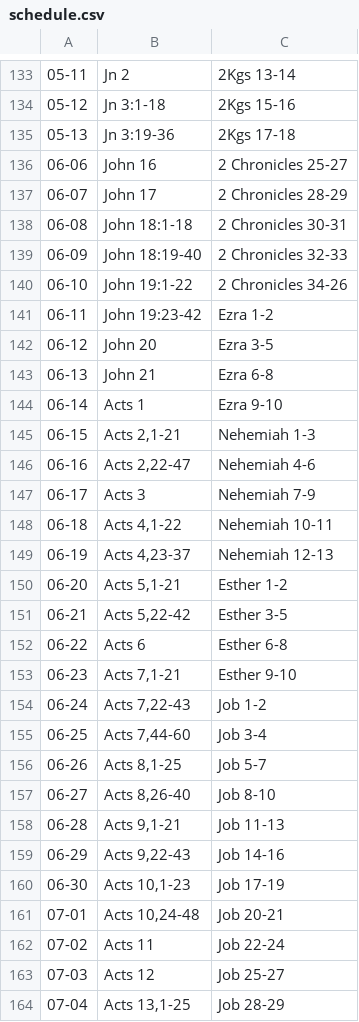
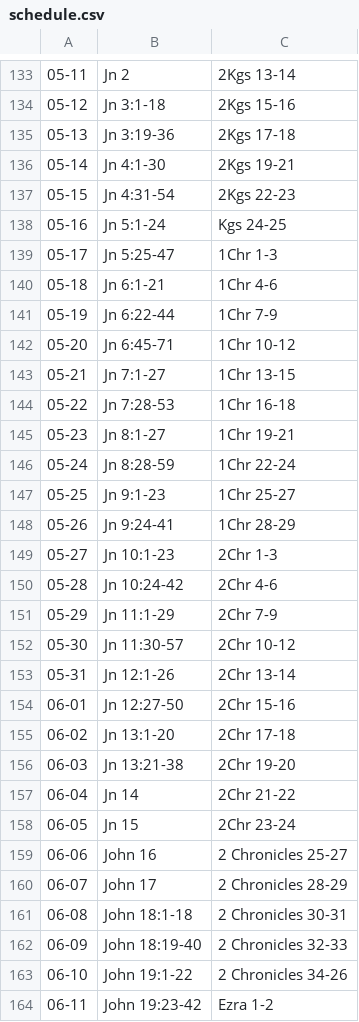
Before and after one commit to reckel-jm/dailybible-rs, a CSV file: input/schedule.csv, drawn as a sheet; only a part is shown, gaps mark what is left out; the shorter side is filled out with more unchanged rows; the diff names each change by its address in the sheet, - before the commit and + after, or states it on an @@ line.

Commit message:
Update Bible references

```diff
--- a/input/schedule.csv
+++ b/input/schedule.csv
+row 136: 05-14 | Jn 4:1-30 | 2Kgs 19-21
+row 137: 05-15 | Jn 4:31-54 | 2Kgs 22-23
+row 138: 05-16 | Jn 5:1-24 | Kgs 24-25
+row 139: 05-17 | Jn 5:25-47 | 1Chr 1-3
+row 140: 05-18 | Jn 6:1-21 | 1Chr 4-6
+row 141: 05-19 | Jn 6:22-44 | 1Chr 7-9
+row 142: 05-20 | Jn 6:45-71 | 1Chr 10-12
+row 143: 05-21 | Jn 7:1-27 | 1Chr 13-15
+row 144: 05-22 | Jn 7:28-53 | 1Chr 16-18
+row 145: 05-23 | Jn 8:1-27 | 1Chr 19-21
+row 146: 05-24 | Jn 8:28-59 | 1Chr 22-24
+row 147: 05-25 | Jn 9:1-23 | 1Chr 25-27
+row 148: 05-26 | Jn 9:24-41 | 1Chr 28-29
+row 149: 05-27 | Jn 10:1-23 | 2Chr 1-3
+row 150: 05-28 | Jn 10:24-42 | 2Chr 4-6
+row 151: 05-29 | Jn 11:1-29 | 2Chr 7-9
+row 152: 05-30 | Jn 11:30-57 | 2Chr 10-12
+row 153: 05-31 | Jn 12:1-26 | 2Chr 13-14
+row 154: 06-01 | Jn 12:27-50 | 2Chr 15-16
+row 155: 06-02 | Jn 13:1-20 | 2Chr 17-18
+row 156: 06-03 | Jn 13:21-38 | 2Chr 19-20
+row 157: 06-04 | Jn 14 | 2Chr 21-22
+row 158: 06-05 | Jn 15 | 2Chr 23-24
```
